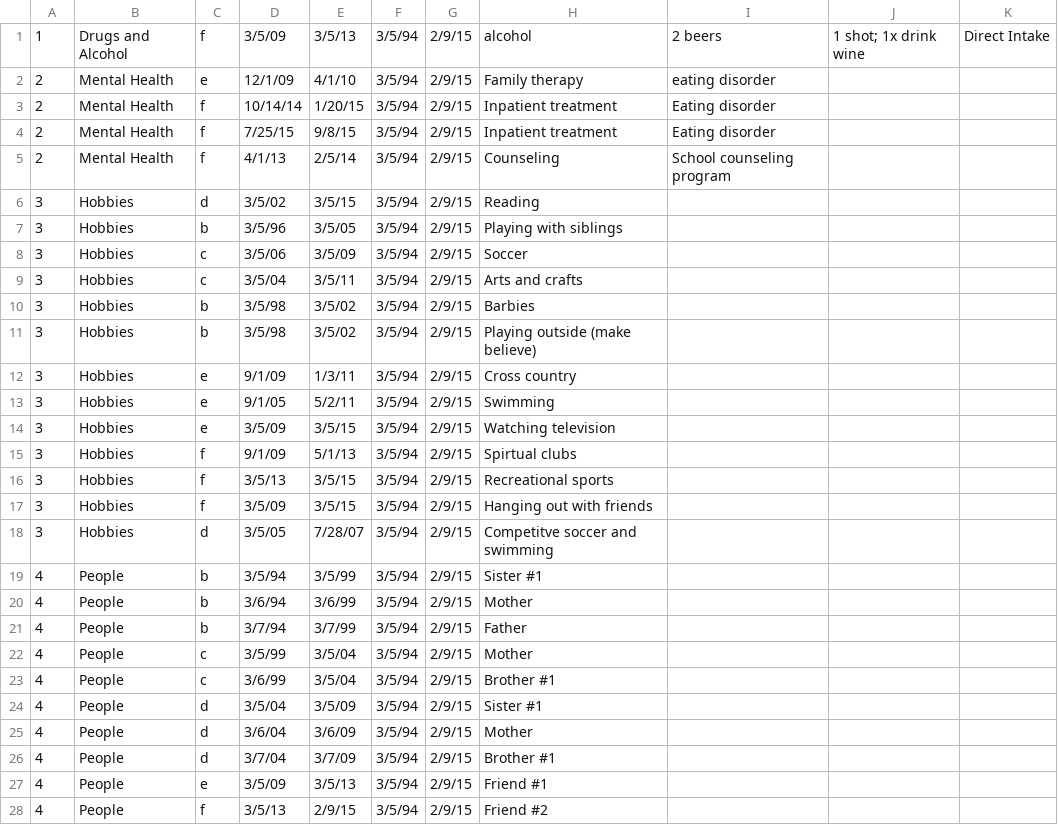
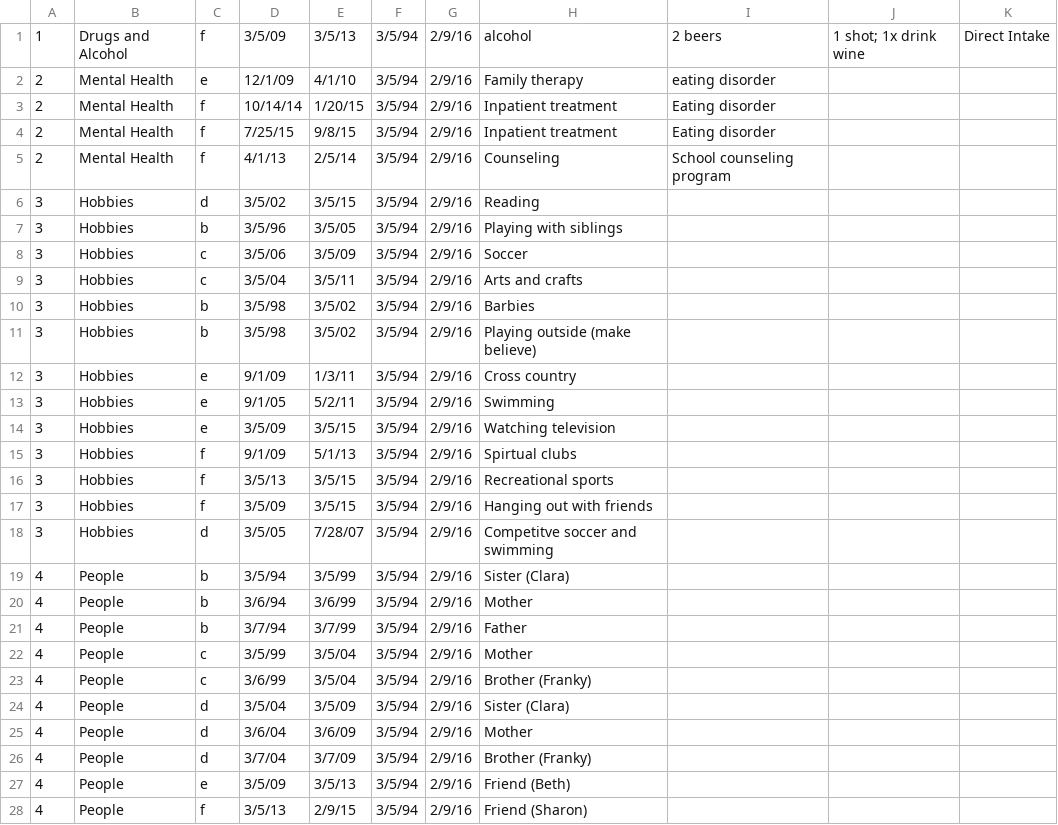
Before and after one commit to laureate-institute-for-brain-research/tlc, a CSV file: public/subjectsData/CASE-1/CASE-1-timeline-rev.csv, drawn as a sheet; only a part is shown; the diff covers the shown part only.

```diff
--- a/public/subjectsData/CASE-1/CASE-1-timeline-rev.csv
+++ b/public/subjectsData/CASE-1/CASE-1-timeline-rev.csv
@@ -1,28 +1,28 @@
-1,Drugs and Alcohol,f,3/5/09,3/5/13,3/5/94,2/9/15,alcohol,2 beers, 1 shot; 1x drink wine ,Direct Intake
-2,Mental Health,e,12/1/09,4/1/10,3/5/94,2/9/15,Family therapy,eating disorder,,
-2,Mental Health,f,10/14/14,1/20/15,3/5/94,2/9/15,Inpatient treatment,Eating disorder,,
-2,Mental Health,f,7/25/15,9/8/15,3/5/94,2/9/15,Inpatient treatment,Eating disorder,,
-2,Mental Health,f,4/1/13,2/5/14,3/5/94,2/9/15,Counseling,School counseling program,,
-3,Hobbies,d,3/5/02,3/5/15,3/5/94,2/9/15,Reading ,,,
-3,Hobbies,b,3/5/96,3/5/05,3/5/94,2/9/15,Playing with siblings,,,
-3,Hobbies,c,3/5/06,3/5/09,3/5/94,2/9/15,Soccer,,,
-3,Hobbies,c,3/5/04,3/5/11,3/5/94,2/9/15,Arts and crafts,,,
-3,Hobbies,b,3/5/98,3/5/02,3/5/94,2/9/15,Barbies,,,
-3,Hobbies,b,3/5/98,3/5/02,3/5/94,2/9/15,Playing outside (make believe),,,
-3,Hobbies,e,9/1/09,1/3/11,3/5/94,2/9/15,Cross country,,,
-3,Hobbies,e,9/1/05,5/2/11,3/5/94,2/9/15,Swimming ,,,
-3,Hobbies,e,3/5/09,3/5/15,3/5/94,2/9/15,Watching television,,,
-3,Hobbies,f,9/1/09,5/1/13,3/5/94,2/9/15,Spirtual clubs,,,
-3,Hobbies,f,3/5/13,3/5/15,3/5/94,2/9/15,Recreational sports ,,,
-3,Hobbies,f,3/5/09,3/5/15,3/5/94,2/9/15,Hanging out with friends ,,,
-3,Hobbies,d,3/5/05,7/28/07,3/5/94,2/9/15,Competitve soccer and swimming,,,
-4,People,b,3/5/94,3/5/99,3/5/94,2/9/15,Sister #1,,,
-4,People,b,3/6/94,3/6/99,3/5/94,2/9/15,Mother,,,
-4,People,b,3/7/94,3/7/99,3/5/94,2/9/15,Father ,,,
-4,People,c,3/5/99,3/5/04,3/5/94,2/9/15,Mother,,,
-4,People,c,3/6/99,3/5/04,3/5/94,2/9/15,Brother #1,,,
-4,People,d,3/5/04,3/5/09,3/5/94,2/9/15,Sister #1,,,
-4,People,d,3/6/04,3/6/09,3/5/94,2/9/15,Mother,,,
-4,People,d,3/7/04,3/7/09,3/5/94,2/9/15,Brother #1,,,
-4,People,e,3/5/09,3/5/13,3/5/94,2/9/15,Friend #1,,,
-4,People,f,3/5/13,2/9/15,3/5/94,2/9/15,Friend #2,,,
+1,Drugs and Alcohol,f,3/5/09,3/5/13,3/5/94,2/9/16,alcohol,2 beers, 1 shot; 1x drink wine ,Direct Intake
+2,Mental Health,e,12/1/09,4/1/10,3/5/94,2/9/16,Family therapy,eating disorder,,
+2,Mental Health,f,10/14/14,1/20/15,3/5/94,2/9/16,Inpatient treatment,Eating disorder,,
+2,Mental Health,f,7/25/15,9/8/15,3/5/94,2/9/16,Inpatient treatment,Eating disorder,,
+2,Mental Health,f,4/1/13,2/5/14,3/5/94,2/9/16,Counseling,School counseling program,,
+3,Hobbies,d,3/5/02,3/5/15,3/5/94,2/9/16,Reading ,,,
+3,Hobbies,b,3/5/96,3/5/05,3/5/94,2/9/16,Playing with siblings,,,
+3,Hobbies,c,3/5/06,3/5/09,3/5/94,2/9/16,Soccer,,,
+3,Hobbies,c,3/5/04,3/5/11,3/5/94,2/9/16,Arts and crafts,,,
+3,Hobbies,b,3/5/98,3/5/02,3/5/94,2/9/16,Barbies,,,
+3,Hobbies,b,3/5/98,3/5/02,3/5/94,2/9/16,Playing outside (make believe),,,
+3,Hobbies,e,9/1/09,1/3/11,3/5/94,2/9/16,Cross country,,,
+3,Hobbies,e,9/1/05,5/2/11,3/5/94,2/9/16,Swimming ,,,
+3,Hobbies,e,3/5/09,3/5/15,3/5/94,2/9/16,Watching television,,,
+3,Hobbies,f,9/1/09,5/1/13,3/5/94,2/9/16,Spirtual clubs,,,
+3,Hobbies,f,3/5/13,3/5/15,3/5/94,2/9/16,Recreational sports ,,,
+3,Hobbies,f,3/5/09,3/5/15,3/5/94,2/9/16,Hanging out with friends ,,,
+3,Hobbies,d,3/5/05,7/28/07,3/5/94,2/9/16,Competitve soccer and swimming,,,
+4,People,b,3/5/94,3/5/99,3/5/94,2/9/16,Sister (Clara),,,
+4,People,b,3/6/94,3/6/99,3/5/94,2/9/16,Mother,,,
+4,People,b,3/7/94,3/7/99,3/5/94,2/9/16,Father ,,,
+4,People,c,3/5/99,3/5/04,3/5/94,2/9/16,Mother,,,
+4,People,c,3/6/99,3/5/04,3/5/94,2/9/16,Brother (Franky),,,
+4,People,d,3/5/04,3/5/09,3/5/94,2/9/16,Sister (Clara),,,
+4,People,d,3/6/04,3/6/09,3/5/94,2/9/16,Mother,,,
+4,People,d,3/7/04,3/7/09,3/5/94,2/9/16,Brother (Franky),,,
+4,People,e,3/5/09,3/5/13,3/5/94,2/9/16,Friend (Beth),,,
+4,People,f,3/5/13,2/9/15,3/5/94,2/9/16,Friend (Sharon),,,
```
Also changed, not shown: 48 edited cells elsewhere in this file, public/subjectsData/CASE-1/CASE-1-events-rev.csv, public/subjectsData/CASE-2/CASE-2-events-rev.csv, 8 other files.
